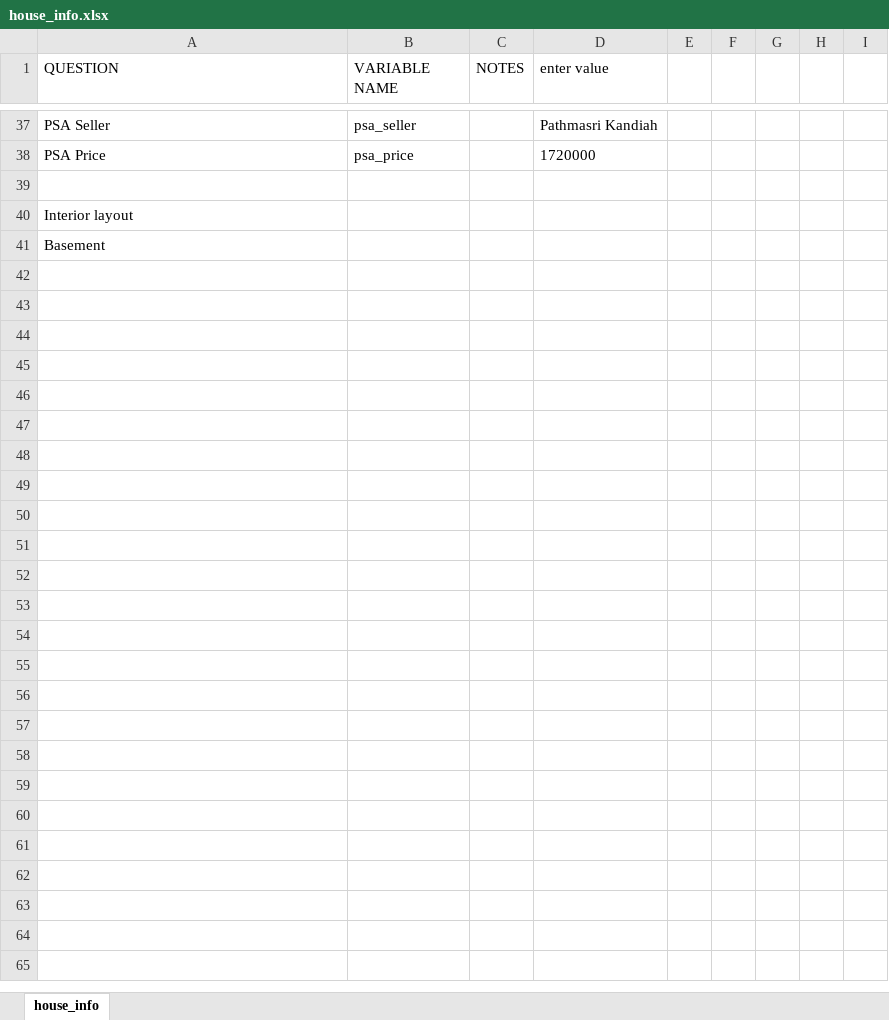
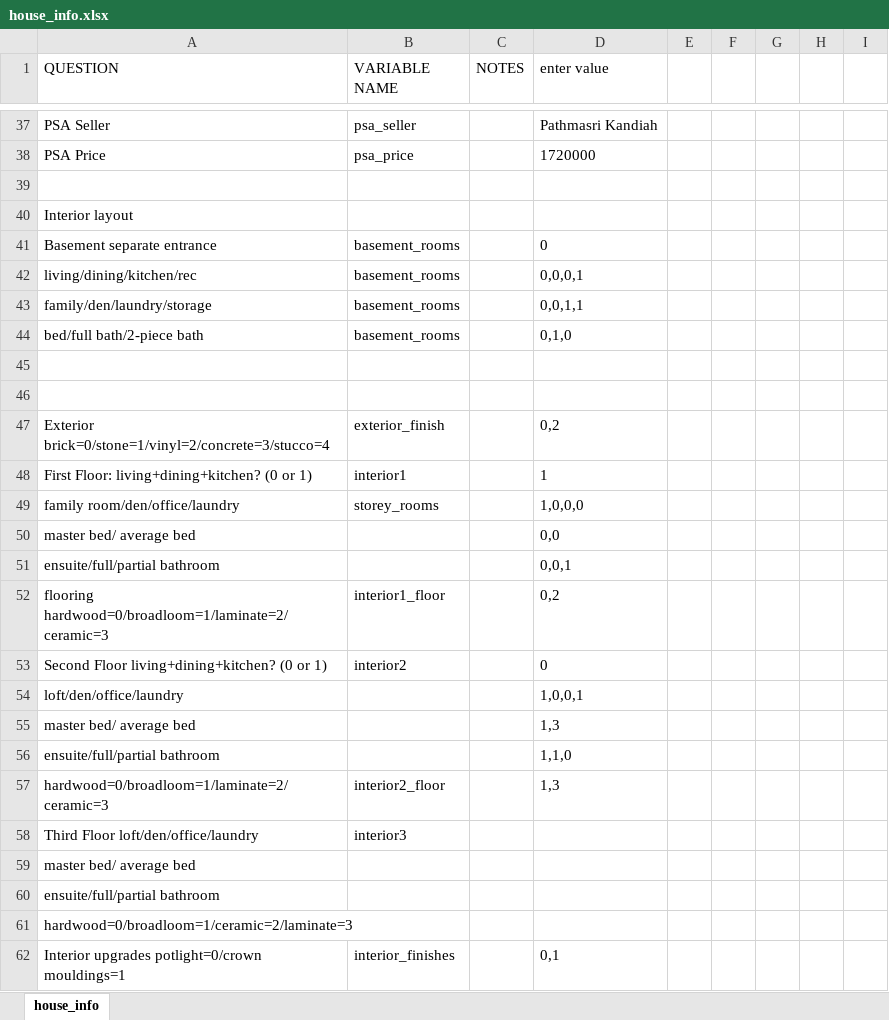
Before and after one commit to matthewyeung35/Appraisal-automation, an Excel workbook: house_info.xlsx, sheet house_info, drawn as a sheet; only a part is shown, gaps mark what is left out; values as stored, in another font and other column widths than the file's, no borders; addresses are those after the commit; the diff names each change by its address in the sheet, - before the commit and + after, or states it on an @@ line.

Commit message:
finished everthing except table

```diff
--- a/house_info.xlsx (sheet house_info)
+++ b/house_info.xlsx (sheet house_info)
+row 41: Basement separate entrance | basement_rooms |  | 0
+row 42: living/dining/kitchen/rec | basement_rooms |  | 0,0,0,1
+row 43: family/den/laundry/storage | basement_rooms |  | 0,0,1,1
+row 44: bed/full bath/2-piece bath | basement_rooms |  | 0,1,0
+row 45: (empty)
+row 46: (empty)
+row 47: Exterior brick=0/stone=1/vinyl=2/concrete=3/stucco=4 | exterior_finish |  | 0,2
+row 48: First Floor: living+dining+kitchen? (0 or 1) | interior1 |  | 1
+row 49: family room/den/office/laundry | storey_rooms |  | 1,0,0,0
+row 50: master bed/ average bed |  |  | 0,0
+row 51: ensuite/full/partial bathroom |  |  | 0,0,1
+row 52: flooring hardwood=0/broadloom=1/laminate=2/ceramic=3 | interior1_floor |  | 0,2
+row 53: Second Floor living+dining+kitchen? (0 or 1) | interior2 |  | 0
+row 54: loft/den/office/laundry |  |  | 1,0,0,1
+row 55: master bed/ average bed |  |  | 1,3
+row 56: ensuite/full/partial bathroom |  |  | 1,1,0
+row 57: hardwood=0/broadloom=1/laminate=2/ceramic=3 | interior2_floor |  | 1,3
+row 58: Third Floor loft/den/office/laundry | interior3
-A59 (QUESTION): Basement
+A59 (QUESTION): master bed/ average bed
+row 60: ensuite/full/partial bathroom
+row 61: hardwood=0/broadloom=1/ceramic=2/laminate=3
+row 62: Interior upgrades potlight=0/crown mouldings=1 | interior_finishes |  | 0,1
```
Also changed, not shown: 3 other files.
